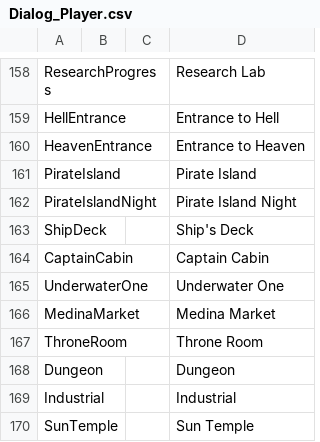
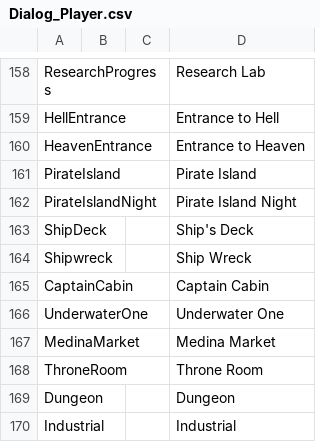
Before and after one commit to aldarris/Bondage-College, a CSV file: BondageClub/Screens/Character/Player/Dialog_Player.csv, drawn as a sheet; only a part is shown, gaps mark what is left out; the shorter side is filled out with more unchanged rows.

Commit message:
Background name

```diff
--- a/BondageClub/Screens/Character/Player/Dialog_Player.csv
+++ b/BondageClub/Screens/Character/Player/Dialog_Player.csv
@@ -163,2 +163,3 @@ PirateIslandNight,,,Pirate Island Night
 ShipDeck,,,Ship's Deck
+Shipwreck,,,Ship Wreck
 CaptainCabin,,,Captain Cabin
```
